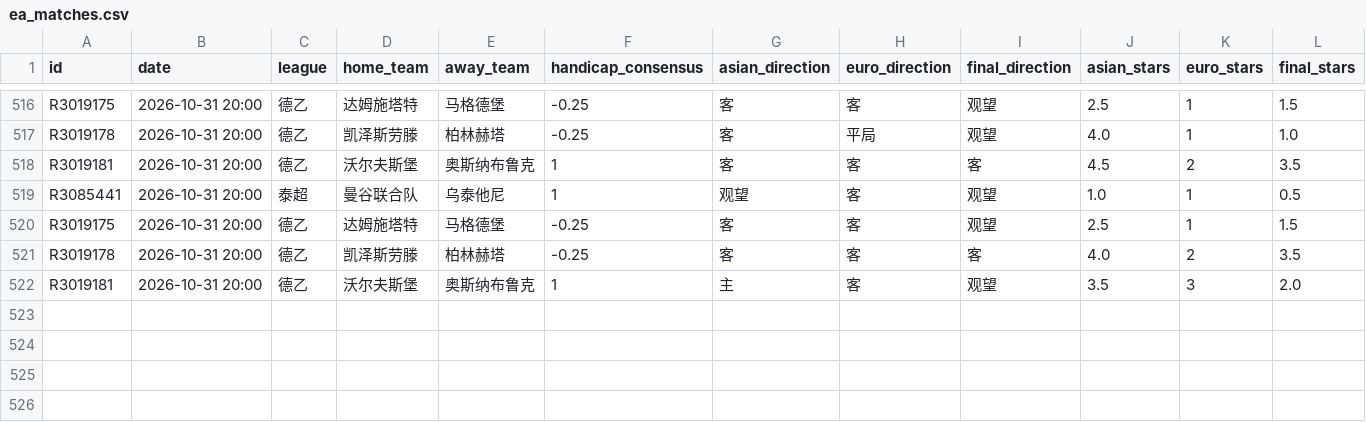
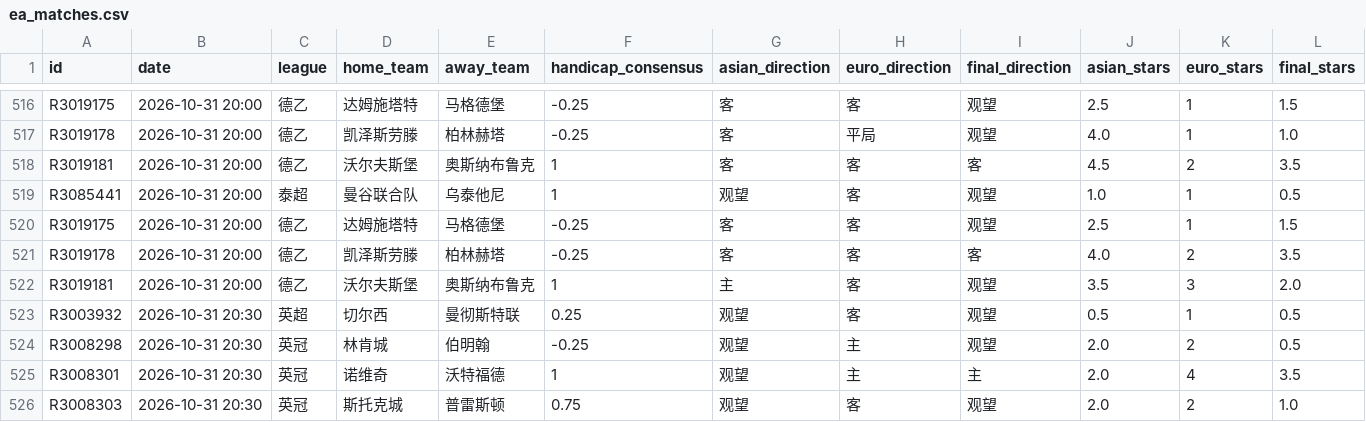
Before and after one commit to housan321/euro_asian_task, a CSV file: data/ea_matches.csv, drawn as a sheet; only a part is shown, gaps mark what is left out; rows hold the shown columns only; the diff names each change by its address in the sheet, - before the commit and + after, or states it on an @@ line.

```diff
--- a/data/ea_matches.csv
+++ b/data/ea_matches.csv
+row 523: R3003932 | 2026-10-31 20:30 | 英超 | 切尔西 | 曼彻斯特联 | 0.25 | 观望 | 客 | 观望 | 0.5 | 1 | 0.5
+row 524: R3008298 | 2026-10-31 20:30 | 英冠 | 林肯城 | 伯明翰 | -0.25 | 观望 | 主 | 观望 | 2.0 | 2 | 0.5
+row 525: R3008301 | 2026-10-31 20:30 | 英冠 | 诺维奇 | 沃特福德 | 1 | 观望 | 主 | 主 | 2.0 | 4 | 3.5
+row 526: R3008303 | 2026-10-31 20:30 | 英冠 | 斯托克城 | 普雷斯顿 | 0.75 | 观望 | 客 | 观望 | 2.0 | 2 | 1.0
```
Also changed, not shown: 1 other file.
